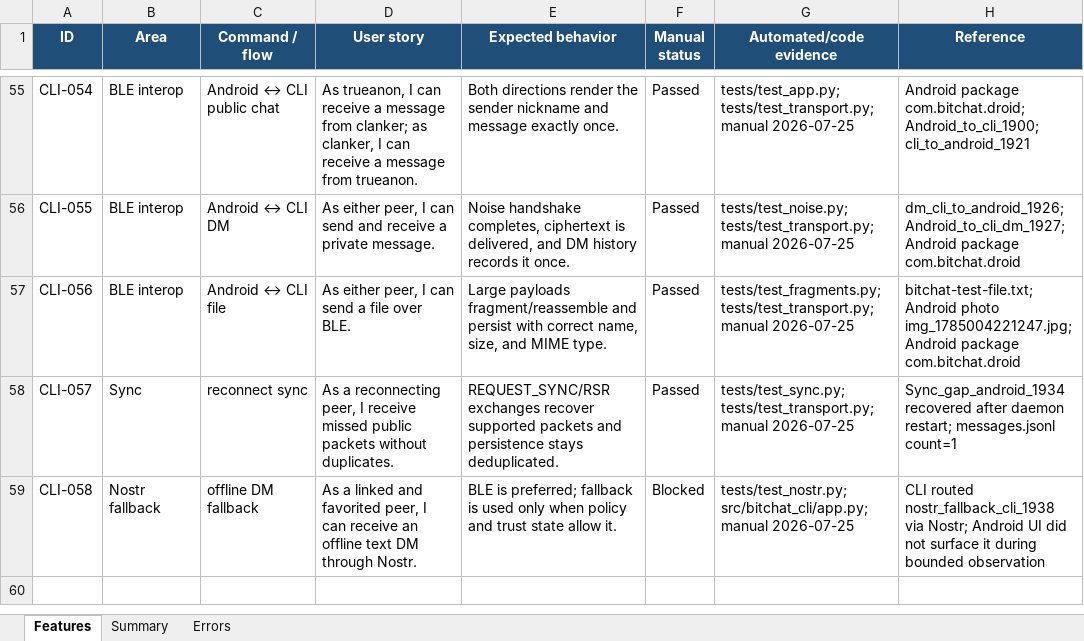
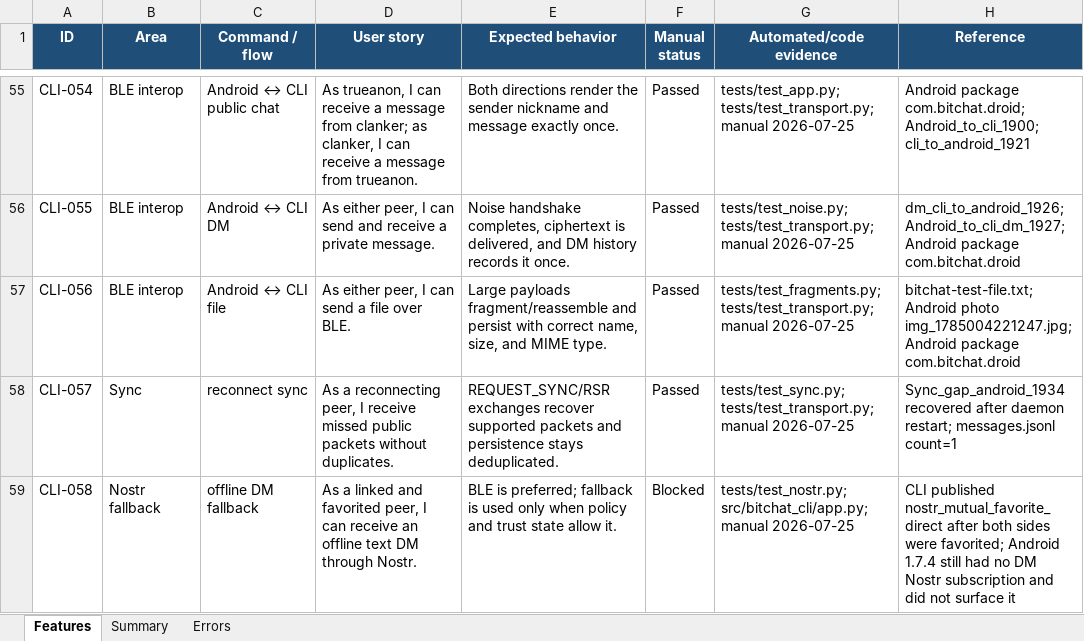
Before and after one commit to brenorb/bitchat-cli, an Excel workbook: bitchat-cli-feature-tracker.xlsx, sheet Features, drawn as a sheet; only a part is shown, gaps mark what is left out; values as stored, in another font and other column widths than the file's, no borders; conditional formats not drawn; the diff names each change by its address in the sheet, - before the commit and + after, or states it on an @@ line.

Commit message:
docs: refine Nostr fallback test evidence

```diff
--- a/bitchat-cli-feature-tracker.xlsx (sheet Features)
+++ b/bitchat-cli-feature-tracker.xlsx (sheet Features)
-H59 (Reference): CLI routed nostr_fallback_cli_1938 via Nostr; Android UI did not surface it during bounded observation
+H59 (Reference): CLI published nostr_mutual_favorite_direct after both sides were favorited; Android 1.7.4 still had no DM Nostr subscription and did not surface it
```
Also changed, not shown: sheet Errors, 1 other file.
